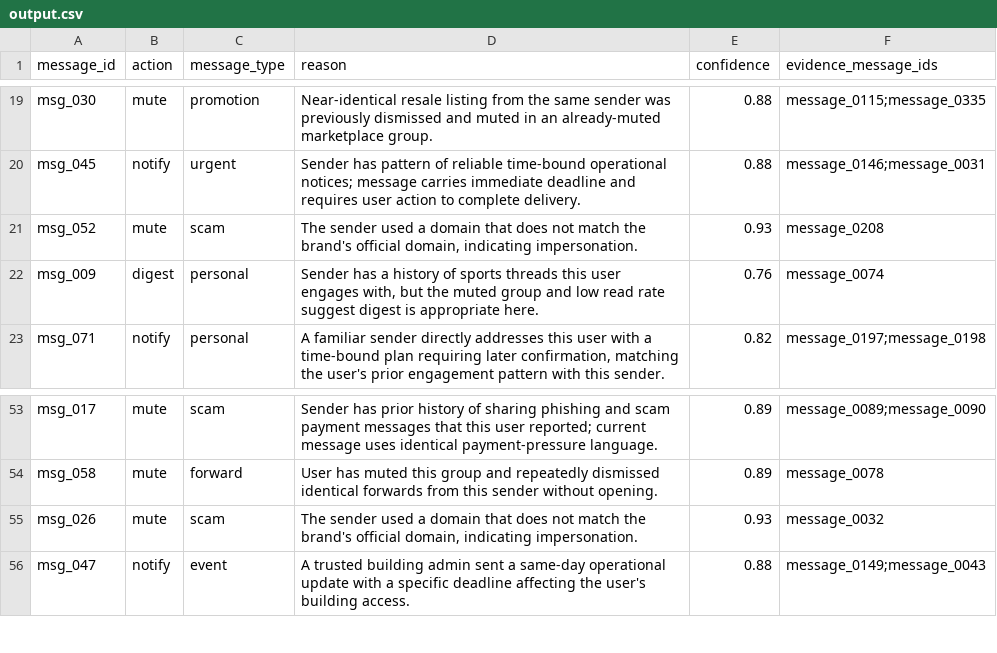
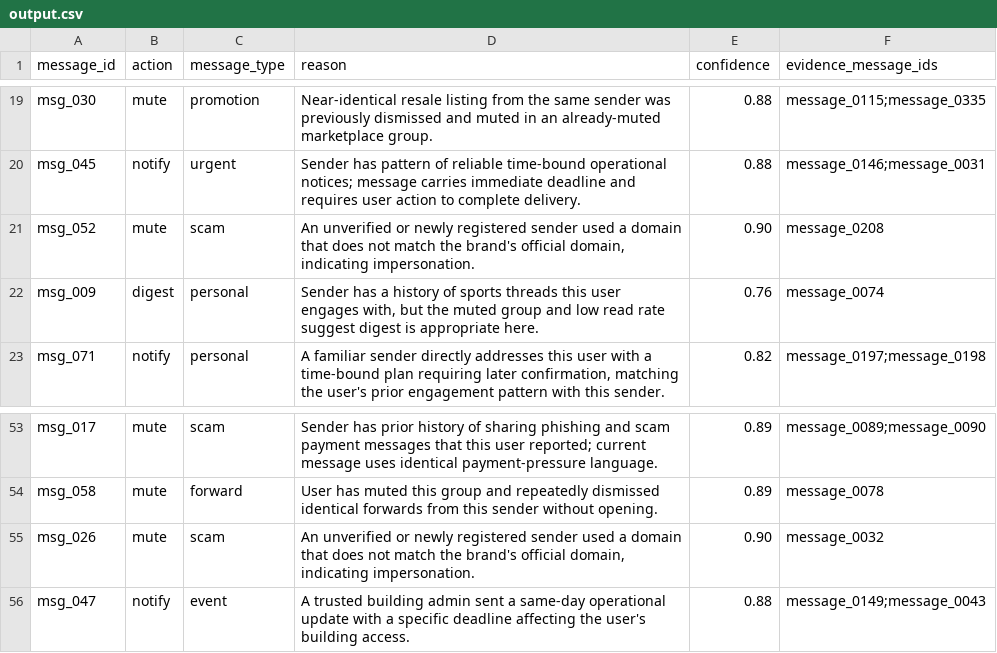
Before and after one commit to 5imyboy/hackerrank-orchestrate-august26, a CSV file: output.csv, drawn as a sheet; only a part is shown, gaps mark what is left out; the diff covers the shown part only.

Commit message:
normalize pre pass confidence levels, and tighten pre pass checks

```diff
--- a/output.csv
+++ b/output.csv
@@ -20,3 +20,3 @@ msg_030,mute,promotion,Near-identical resale listing from the same sender was pr
 msg_045,notify,urgent,Sender has pattern of reliable time-bound operational notices; message carries immediate deadline and requires user action to complete delivery.,0.88,message_0146;message_0031
-msg_052,mute,scam,"The sender used a domain that does not match the brand's official domain, indicating impersonation.",0.93,message_0208
+msg_052,mute,scam,"An unverified or newly registered sender used a domain that does not match the brand's official domain, indicating impersonation.",0.90,message_0208
 msg_009,digest,personal,"Sender has a history of sports threads this user engages with, but the muted group and low read rate suggest digest is appropriate here.",0.76,message_0074
@@ -54,3 +54,3 @@ msg_017,mute,scam,Sender has prior history of sharing phishing and scam payment
 msg_058,mute,forward,User has muted this group and repeatedly dismissed identical forwards from this sender without opening.,0.89,message_0078
-msg_026,mute,scam,"The sender used a domain that does not match the brand's official domain, indicating impersonation.",0.93,message_0032
+msg_026,mute,scam,"An unverified or newly registered sender used a domain that does not match the brand's official domain, indicating impersonation.",0.90,message_0032
 msg_047,notify,event,A trusted building admin sent a same-day operational update with a specific deadline affecting the user's building access.,0.88,message_0149;message_0043
```
Also changed, not shown: 21 edited cells elsewhere in this file, 2 other files.
